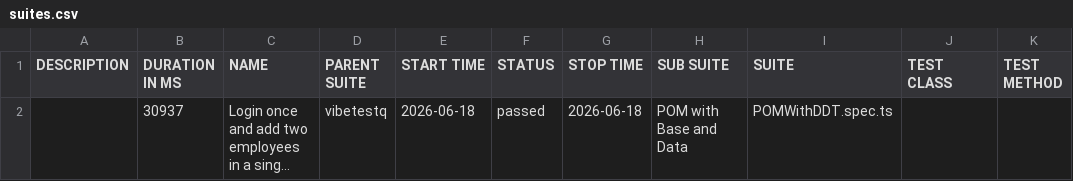
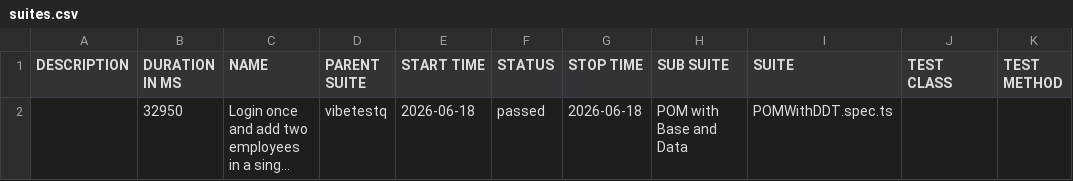
Before and after one commit to Balakrishna70133/Gen-Ai-Automation-Testing_playwright, a CSV file: allure/data/suites.csv, drawn as a sheet; long unchanged cells end in …; the diff names each change by its address in the sheet, - before the commit and + after, or states it on an @@ line.

Commit message:
Allure report — run 1 20e2535e2827dae4c750d6e2c95fe5519994db67

```diff
--- a/allure/data/suites.csv
+++ b/allure/data/suites.csv
-B2 (DURATION IN MS): 30937
+B2 (DURATION IN MS): 32950
```
Also changed, not shown: 23 other files.
